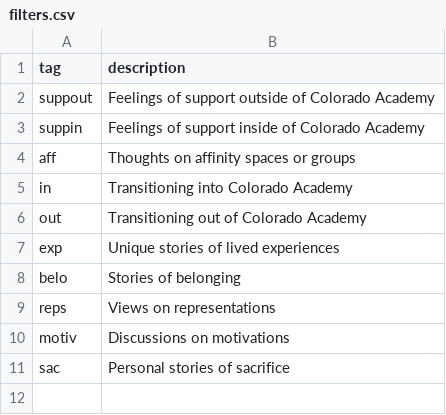
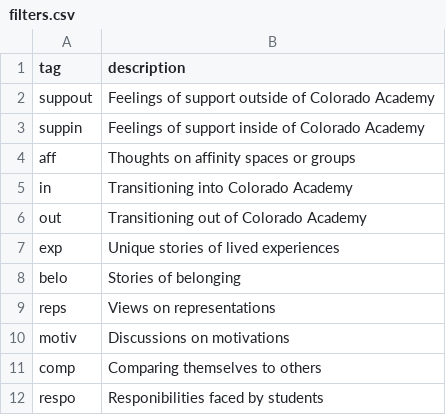
Before and after one commit to DebateMartinez/Shades, a CSV file: _data/filters.csv, drawn as a sheet.

Commit message:
Update filters.csv

```diff
--- a/_data/filters.csv
+++ b/_data/filters.csv
@@ -10,2 +10,3 @@ reps, Views on representations
 motiv, Discussions on motivations
-sac, Personal stories of sacrifice
+comp, Comparing themselves to others
+respo, Responibilities faced by students
```
